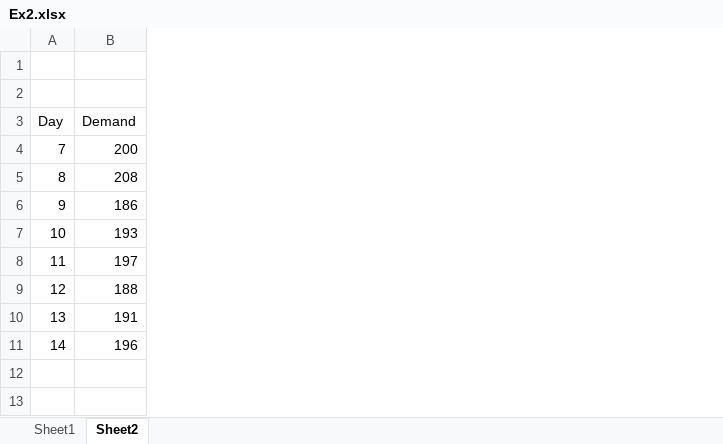
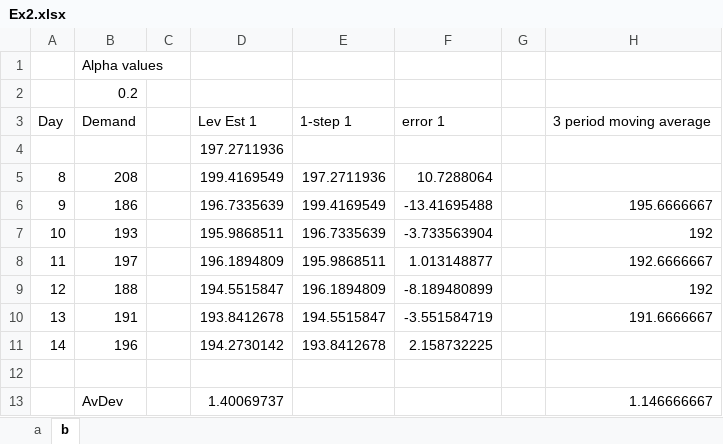
Before and after one commit to pyrotecnick/DS700Assignment3, an Excel workbook: Ex2.xlsx, sheet b, drawn as a sheet; values as stored, in another font and other column widths than the file's, no borders; removed rows and columns are numbered as before the commit, all else as after; the diff names each change by its address in the sheet, - before the commit and + after, or states it on an @@ line.

```diff
--- a/Ex2.xlsx (sheet b)
+++ b/Ex2.xlsx (sheet b)
-sheet tab: Sheet1
+sheet tab: a
-sheet tab: Sheet2
+sheet tab: b
+column C, empty
+column D, rows 4-11: 197.2711936 | 199.4169549 | 196.7335639 | 195.9868511 | 196.1894809 | 194.5515847 | 193.8412678 | 194.2730142
+column E, rows 5-11: 197.2711936 | 199.4169549 | 196.7335639 | 195.9868511 | 196.1894809 | 194.5515847 | 193.8412678
+column F, rows 5-11: 10.7288064 | -13.41695488 | -3.733563904 | 1.013148877 | -8.189480899 | -3.551584719 | 2.158732225
+column G, empty
+column H, rows 6-10: 195.6666667 | 192 | 192.6666667 | 192 | 191.6666667
+row 1:  | Alpha values
+row 2:  | 0.2
-row 2: (empty)
-row 4: 7 | 200
+row 12: (empty)
+row 13:  | AvDev |  | 1.40069737 |  |  |  | 1.146666667
```
Also changed, not shown: sheet a, 5 other files.
